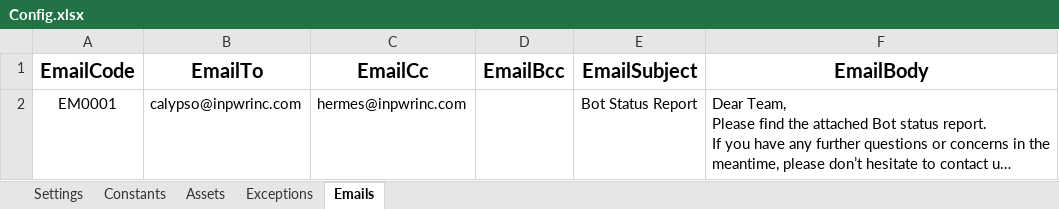
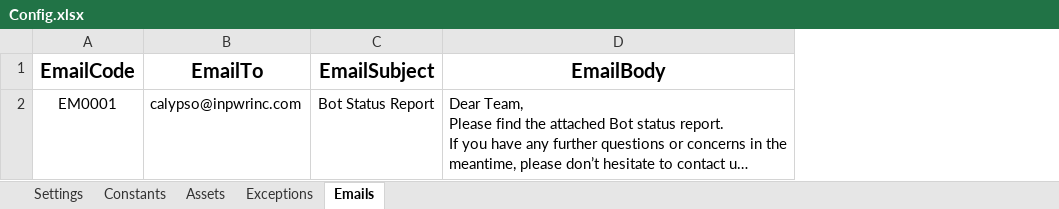
Before and after one commit to InPwr-CoE/InPwr.Finance.AccountsPayable.Common.PreDispatcher, an Excel workbook: Data/Config.xlsx, sheet Emails, drawn as a sheet; long unchanged cells end in …; values as stored, in another font and other column widths than the file's, no borders; the diff names each change by its address in the sheet, - before the commit and + after, or states it on an @@ line.

```diff
--- a/Data/Config.xlsx (sheet Emails)
+++ b/Data/Config.xlsx (sheet Emails)
-column C (EmailCc), row 2: hermes@inpwrinc.com
-column D (EmailBcc), empty
```
Also changed, not shown: sheet Settings, 27 other files.
